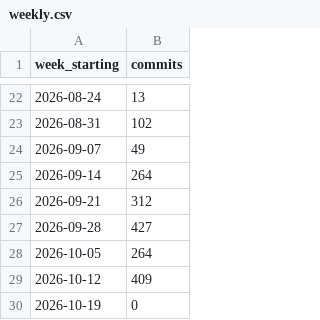
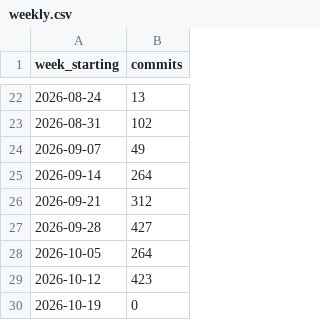
Before and after one commit to mepotts/moviecellar-build-log, a CSV file: data/weekly.csv, drawn as a sheet; only a part is shown, gaps mark what is left out.

Commit message:
Update build log: 3,091 commits, 109 gate runs

```diff
--- a/data/weekly.csv
+++ b/data/weekly.csv
@@ -28,3 +28,3 @@ week_starting,commits
 2026-10-05,264
-2026-10-12,409
+2026-10-12,423
 2026-10-19,0
```
Also changed, not shown: 4 other files.
